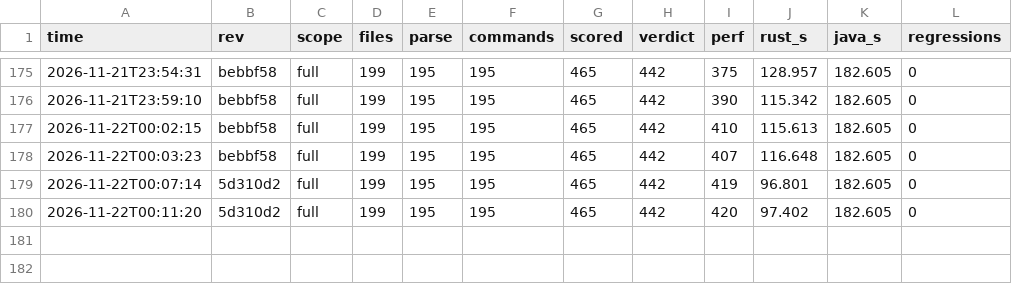
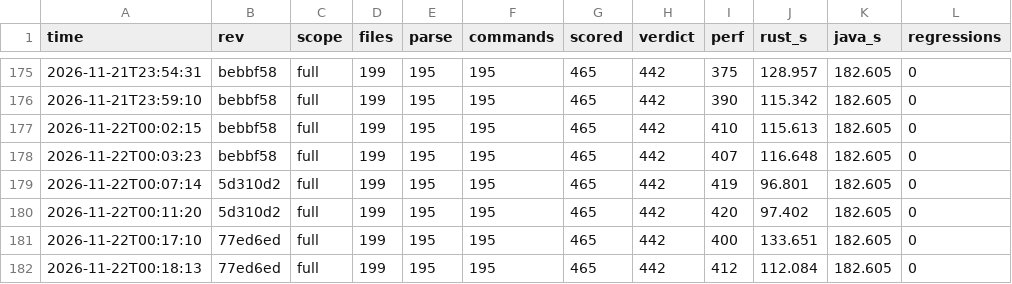
Before and after one commit to taehoon1lee/alloytools-rs, a CSV file: harness/results/history.csv, drawn as a sheet; only a part is shown, gaps mark what is left out; the diff names each change by its address in the sheet, - before the commit and + after, or states it on an @@ line.

```diff
--- a/harness/results/history.csv
+++ b/harness/results/history.csv
+row 181: 2026-11-22T00:17:10 | 77ed6ed | full | 199 | 195 | 195 | 465 | 442 | 400 | 133.651 | 182.605 | 0
+row 182: 2026-11-22T00:18:13 | 77ed6ed | full | 199 | 195 | 195 | 465 | 442 | 412 | 112.084 | 182.605 | 0
```
Also changed, not shown: 1 other file.
